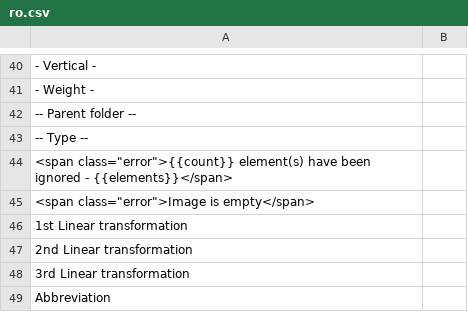
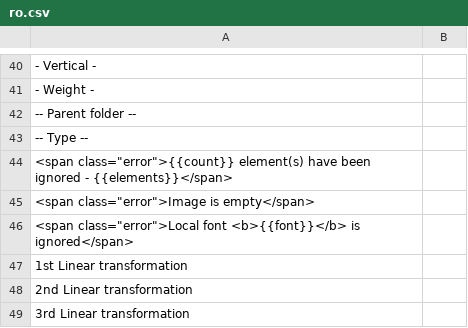
Before and after one commit to desech/desech-studio, a CSV file: build/i18n/ro.csv, drawn as a sheet; only a part is shown, gaps mark what is left out; the shorter side is filled out with more unchanged rows; the diff names each change by its address in the sheet, - before the commit and + after, or states it on an @@ line.

Commit message:
fix local font support and import

```diff
--- a/build/i18n/ro.csv
+++ b/build/i18n/ro.csv
+row 46: <span class="error">Local font <b>{{font}}</b> is ignored</span>
```
Also changed, not shown: build/i18n/template.csv, 5 other files.
